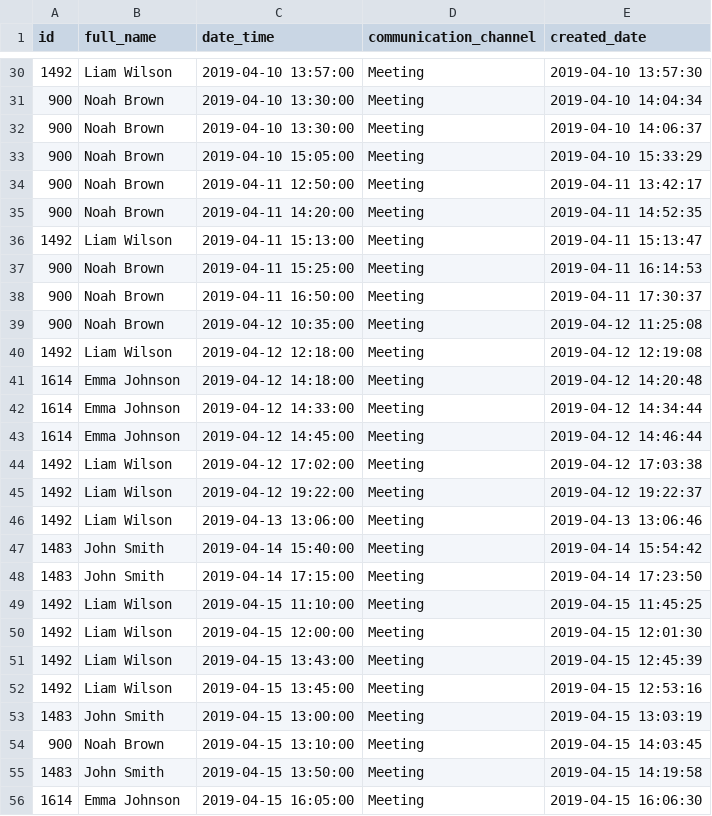
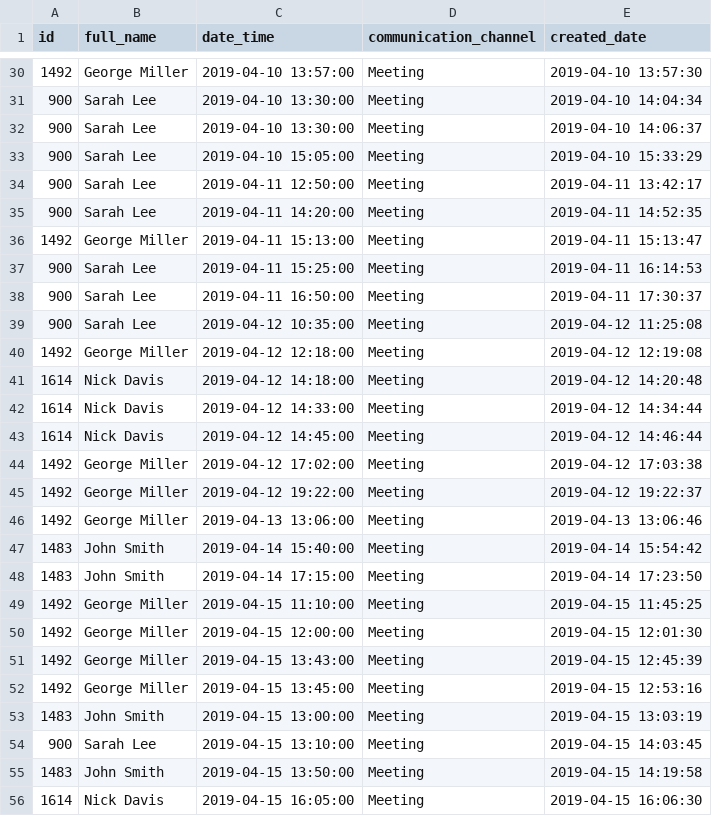
Before and after one commit to hvrc/reportsapi, a CSV file: _examples/_files/visits.csv, drawn as a sheet; only a part is shown, gaps mark what is left out; the diff covers the shown part only.

```diff
--- a/_examples/_files/visits.csv
+++ b/_examples/_files/visits.csv
@@ -30,27 +30,27 @@ id,full_name,date_time,communication_channel,created_date
-1492,"Liam Wilson","2019-04-10 13:57:00",Meeting,"2019-04-10 13:57:30"
-900,"Noah Brown","2019-04-10 13:30:00",Meeting,"2019-04-10 14:04:34"
-900,"Noah Brown","2019-04-10 13:30:00",Meeting,"2019-04-10 14:06:37"
-900,"Noah Brown","2019-04-10 15:05:00",Meeting,"2019-04-10 15:33:29"
-900,"Noah Brown","2019-04-11 12:50:00",Meeting,"2019-04-11 13:42:17"
-900,"Noah Brown","2019-04-11 14:20:00",Meeting,"2019-04-11 14:52:35"
-1492,"Liam Wilson","2019-04-11 15:13:00",Meeting,"2019-04-11 15:13:47"
-900,"Noah Brown","2019-04-11 15:25:00",Meeting,"2019-04-11 16:14:53"
-900,"Noah Brown","2019-04-11 16:50:00",Meeting,"2019-04-11 17:30:37"
-900,"Noah Brown","2019-04-12 10:35:00",Meeting,"2019-04-12 11:25:08"
-1492,"Liam Wilson","2019-04-12 12:18:00",Meeting,"2019-04-12 12:19:08"
-1614,"Emma Johnson","2019-04-12 14:18:00",Meeting,"2019-04-12 14:20:48"
-1614,"Emma Johnson","2019-04-12 14:33:00",Meeting,"2019-04-12 14:34:44"
-1614,"Emma Johnson","2019-04-12 14:45:00",Meeting,"2019-04-12 14:46:44"
-1492,"Liam Wilson","2019-04-12 17:02:00",Meeting,"2019-04-12 17:03:38"
-1492,"Liam Wilson","2019-04-12 19:22:00",Meeting,"2019-04-12 19:22:37"
-1492,"Liam Wilson","2019-04-13 13:06:00",Meeting,"2019-04-13 13:06:46"
+1492,"George Miller","2019-04-10 13:57:00",Meeting,"2019-04-10 13:57:30"
+900,"Sarah Lee","2019-04-10 13:30:00",Meeting,"2019-04-10 14:04:34"
+900,"Sarah Lee","2019-04-10 13:30:00",Meeting,"2019-04-10 14:06:37"
+900,"Sarah Lee","2019-04-10 15:05:00",Meeting,"2019-04-10 15:33:29"
+900,"Sarah Lee","2019-04-11 12:50:00",Meeting,"2019-04-11 13:42:17"
+900,"Sarah Lee","2019-04-11 14:20:00",Meeting,"2019-04-11 14:52:35"
+1492,"George Miller","2019-04-11 15:13:00",Meeting,"2019-04-11 15:13:47"
+900,"Sarah Lee","2019-04-11 15:25:00",Meeting,"2019-04-11 16:14:53"
+900,"Sarah Lee","2019-04-11 16:50:00",Meeting,"2019-04-11 17:30:37"
+900,"Sarah Lee","2019-04-12 10:35:00",Meeting,"2019-04-12 11:25:08"
+1492,"George Miller","2019-04-12 12:18:00",Meeting,"2019-04-12 12:19:08"
+1614,"Nick Davis","2019-04-12 14:18:00",Meeting,"2019-04-12 14:20:48"
+1614,"Nick Davis","2019-04-12 14:33:00",Meeting,"2019-04-12 14:34:44"
+1614,"Nick Davis","2019-04-12 14:45:00",Meeting,"2019-04-12 14:46:44"
+1492,"George Miller","2019-04-12 17:02:00",Meeting,"2019-04-12 17:03:38"
+1492,"George Miller","2019-04-12 19:22:00",Meeting,"2019-04-12 19:22:37"
+1492,"George Miller","2019-04-13 13:06:00",Meeting,"2019-04-13 13:06:46"
 1483,"John Smith","2019-04-14 15:40:00",Meeting,"2019-04-14 15:54:42"
 1483,"John Smith","2019-04-14 17:15:00",Meeting,"2019-04-14 17:23:50"
-1492,"Liam Wilson","2019-04-15 11:10:00",Meeting,"2019-04-15 11:45:25"
-1492,"Liam Wilson","2019-04-15 12:00:00",Meeting,"2019-04-15 12:01:30"
-1492,"Liam Wilson","2019-04-15 13:43:00",Meeting,"2019-04-15 12:45:39"
-1492,"Liam Wilson","2019-04-15 13:45:00",Meeting,"2019-04-15 12:53:16"
+1492,"George Miller","2019-04-15 11:10:00",Meeting,"2019-04-15 11:45:25"
+1492,"George Miller","2019-04-15 12:00:00",Meeting,"2019-04-15 12:01:30"
+1492,"George Miller","2019-04-15 13:43:00",Meeting,"2019-04-15 12:45:39"
+1492,"George Miller","2019-04-15 13:45:00",Meeting,"2019-04-15 12:53:16"
 1483,"John Smith","2019-04-15 13:00:00",Meeting,"2019-04-15 13:03:19"
-900,"Noah Brown","2019-04-15 13:10:00",Meeting,"2019-04-15 14:03:45"
+900,"Sarah Lee","2019-04-15 13:10:00",Meeting,"2019-04-15 14:03:45"
 1483,"John Smith","2019-04-15 13:50:00",Meeting,"2019-04-15 14:19:58"
-1614,"Emma Johnson","2019-04-15 16:05:00",Meeting,"2019-04-15 16:06:30"
+1614,"Nick Davis","2019-04-15 16:05:00",Meeting,"2019-04-15 16:06:30"
```
Also changed, not shown: 47 edited cells elsewhere in this file, 3 other files.
